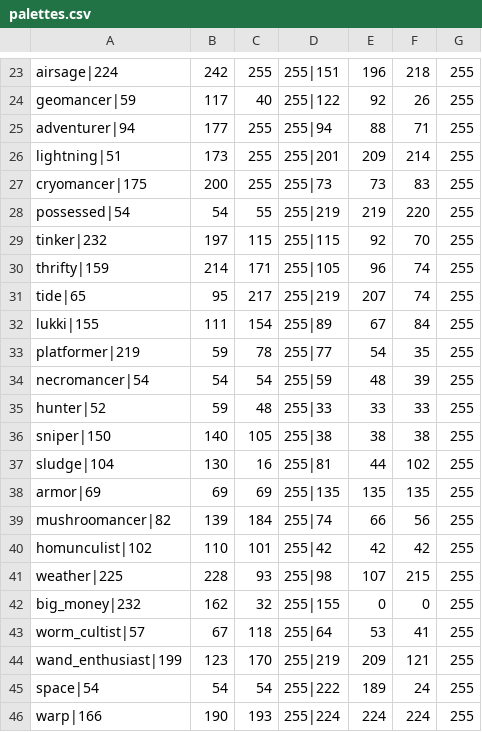
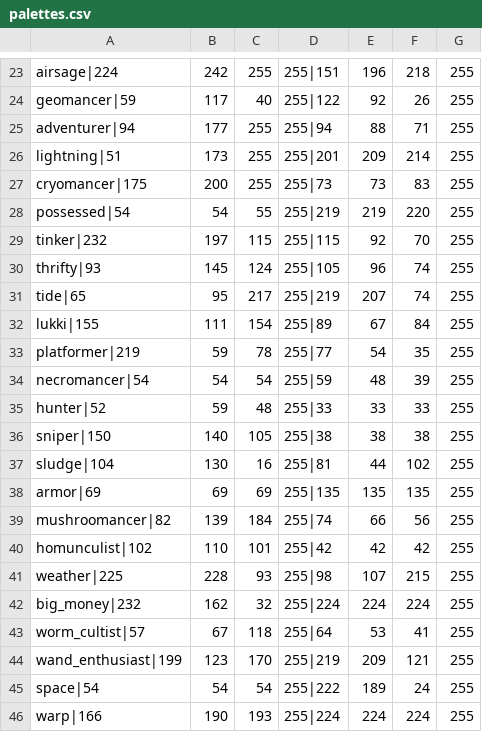
Before and after one commit to ian-p-mcpherson/thematic-random-starts, a CSV file: resources/palettes.csv, drawn as a sheet; only a part is shown, gaps mark what is left out.

```diff
--- a/resources/palettes.csv
+++ b/resources/palettes.csv
@@ -29,3 +29,3 @@ possessed|54, 54, 55, 255|219, 219, 220, 255
 tinker|232, 197, 115, 255|115, 92, 70, 255
-thrifty|159, 214, 171, 255|105, 96, 74, 255
+thrifty|93, 145, 124, 255|105, 96, 74, 255
 tide|65, 95, 217, 255|219, 207, 74, 255
@@ -41,3 +41,3 @@ homunculist|102, 110, 101, 255|42, 42, 42, 255
 weather|225, 228, 93, 255|98, 107, 215, 255
-big_money|232, 162, 32, 255|155, 0, 0, 255
+big_money|232, 162, 32, 255|224, 224, 224, 255
 worm_cultist|57, 67, 118, 255|64, 53, 41, 255
```
Also changed, not shown: 21 other files.
